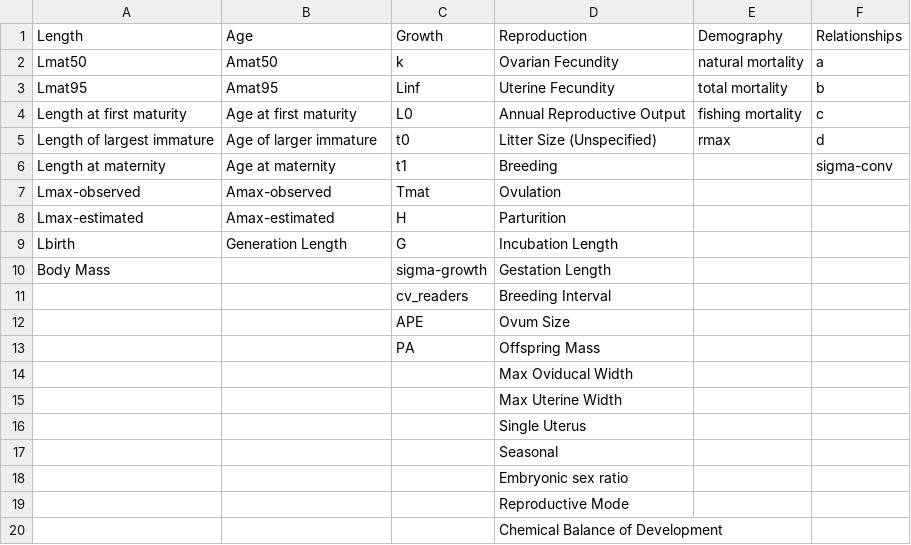
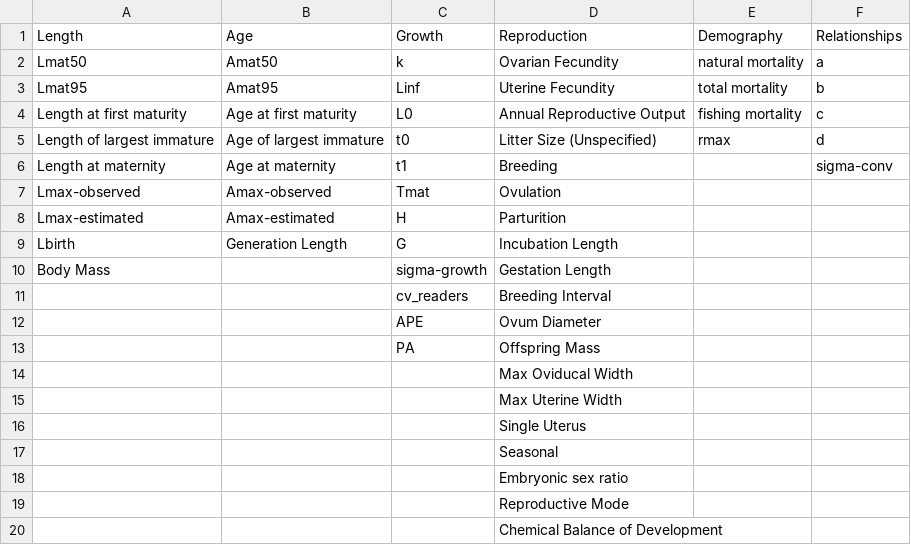
Before and after one commit to sharkipedia/sharkipedia, a CSV file: docs/traits.csv, drawn as a sheet.

Commit message:
Update traits.csv

```diff
--- a/docs/traits.csv
+++ b/docs/traits.csv
@@ -4,3 +4,3 @@ Lmat95,Amat95,Linf,Uterine Fecundity,total mortality,b
 Length at first maturity,Age at first maturity,L0,Annual Reproductive Output,fishing mortality,c
-Length of largest immature,Age of larger immature,t0,Litter Size (Unspecified),rmax,d
+Length of largest immature,Age of largest immature,t0,Litter Size (Unspecified),rmax,d
 Length at maternity,Age at maternity,t1,Breeding,,sigma-conv
@@ -11,3 +11,3 @@ Body Mass,,sigma-growth,Gestation Length,,
 ,,cv_readers,Breeding Interval,,
-,,APE,Ovum Size,,
+,,APE,Ovum Diameter,,
 ,,PA,Offspring Mass,,
```
